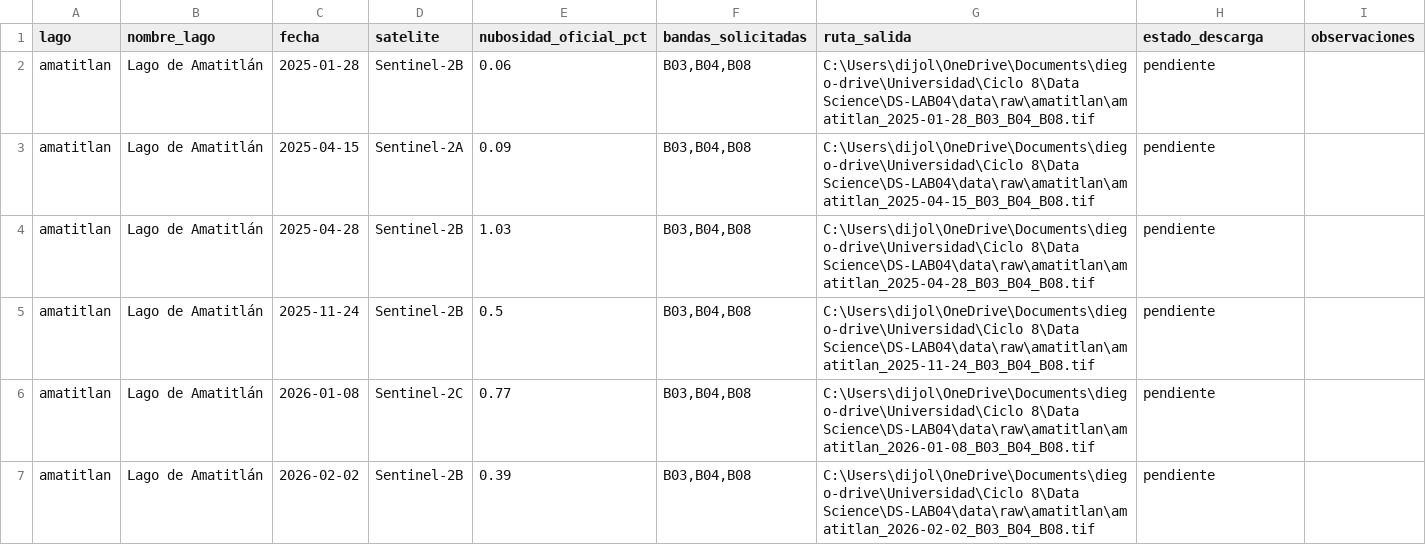
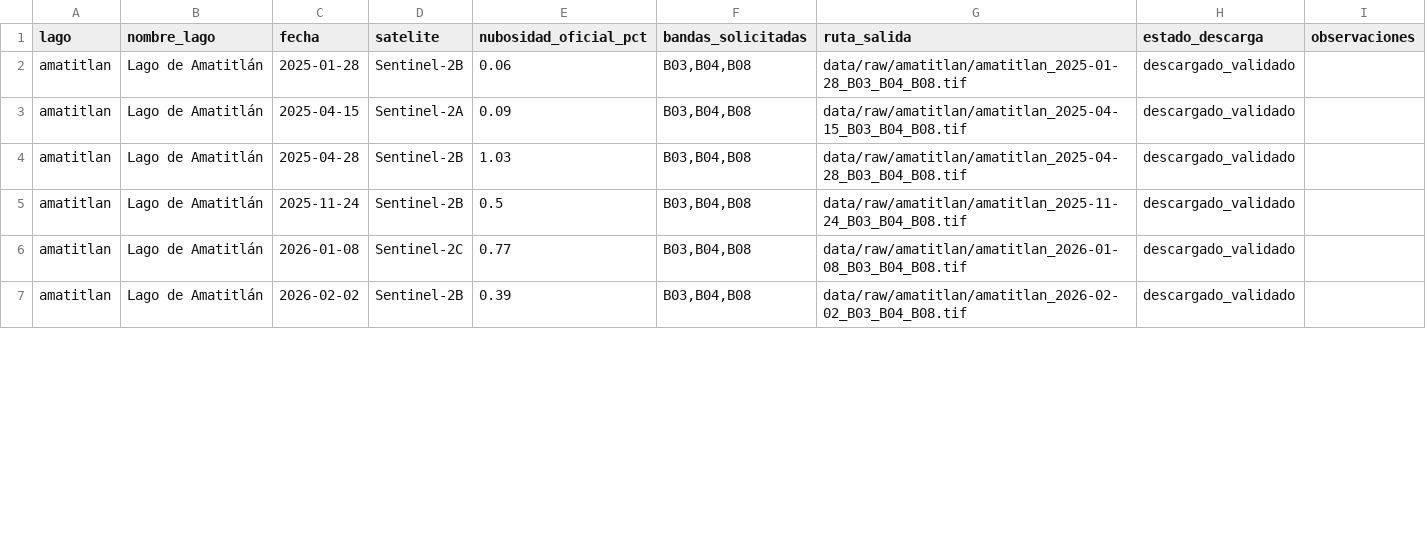
Before and after one commit to jcdiegolopez/DS-LAB04, a CSV file: outputs/tablas/inventario_datos.csv, drawn as a sheet; only a part is shown; the diff covers the shown part only.

```diff
--- a/outputs/tablas/inventario_datos.csv
+++ b/outputs/tablas/inventario_datos.csv
@@ -1,7 +1,7 @@
 lago,nombre_lago,fecha,satelite,nubosidad_oficial_pct,bandas_solicitadas,ruta_salida,estado_descarga,observaciones
-amatitlan,Lago de Amatitlán,2025-01-28,Sentinel-2B,0.06,"B03,B04,B08",C:\Users\dijol\OneDrive\Documents\diego-drive\Universidad\Ciclo 8\Data Science\DS-LAB04\data\raw\amatitlan\amatitlan_2025-01-28_B03_B04_B08.tif,pendiente,
-amatitlan,Lago de Amatitlán,2025-04-15,Sentinel-2A,0.09,"B03,B04,B08",C:\Users\dijol\OneDrive\Documents\diego-drive\Universidad\Ciclo 8\Data Science\DS-LAB04\data\raw\amatitlan\amatitlan_2025-04-15_B03_B04_B08.tif,pendiente,
-amatitlan,Lago de Amatitlán,2025-04-28,Sentinel-2B,1.03,"B03,B04,B08",C:\Users\dijol\OneDrive\Documents\diego-drive\Universidad\Ciclo 8\Data Science\DS-LAB04\data\raw\amatitlan\amatitlan_2025-04-28_B03_B04_B08.tif,pendiente,
-amatitlan,Lago de Amatitlán,2025-11-24,Sentinel-2B,0.5,"B03,B04,B08",C:\Users\dijol\OneDrive\Documents\diego-drive\Universidad\Ciclo 8\Data Science\DS-LAB04\data\raw\amatitlan\amatitlan_2025-11-24_B03_B04_B08.tif,pendiente,
-amatitlan,Lago de Amatitlán,2026-01-08,Sentinel-2C,0.77,"B03,B04,B08",C:\Users\dijol\OneDrive\Documents\diego-drive\Universidad\Ciclo 8\Data Science\DS-LAB04\data\raw\amatitlan\amatitlan_2026-01-08_B03_B04_B08.tif,pendiente,
-amatitlan,Lago de Amatitlán,2026-02-02,Sentinel-2B,0.39,"B03,B04,B08",C:\Users\dijol\OneDrive\Documents\diego-drive\Universidad\Ciclo 8\Data Science\DS-LAB04\data\raw\amatitlan\amatitlan_2026-02-02_B03_B04_B08.tif,pendiente,
+amatitlan,Lago de Amatitlán,2025-01-28,Sentinel-2B,0.06,"B03,B04,B08",data/raw/amatitlan/amatitlan_2025-01-28_B03_B04_B08.tif,descargado_validado,
+amatitlan,Lago de Amatitlán,2025-04-15,Sentinel-2A,0.09,"B03,B04,B08",data/raw/amatitlan/amatitlan_2025-04-15_B03_B04_B08.tif,descargado_validado,
+amatitlan,Lago de Amatitlán,2025-04-28,Sentinel-2B,1.03,"B03,B04,B08",data/raw/amatitlan/amatitlan_2025-04-28_B03_B04_B08.tif,descargado_validado,
+amatitlan,Lago de Amatitlán,2025-11-24,Sentinel-2B,0.5,"B03,B04,B08",data/raw/amatitlan/amatitlan_2025-11-24_B03_B04_B08.tif,descargado_validado,
+amatitlan,Lago de Amatitlán,2026-01-08,Sentinel-2C,0.77,"B03,B04,B08",data/raw/amatitlan/amatitlan_2026-01-08_B03_B04_B08.tif,descargado_validado,
+amatitlan,Lago de Amatitlán,2026-02-02,Sentinel-2B,0.39,"B03,B04,B08",data/raw/amatitlan/amatitlan_2026-02-02_B03_B04_B08.tif,descargado_validado,
```
Also changed, not shown: 32 edited cells elsewhere in this file, 1 other file.
